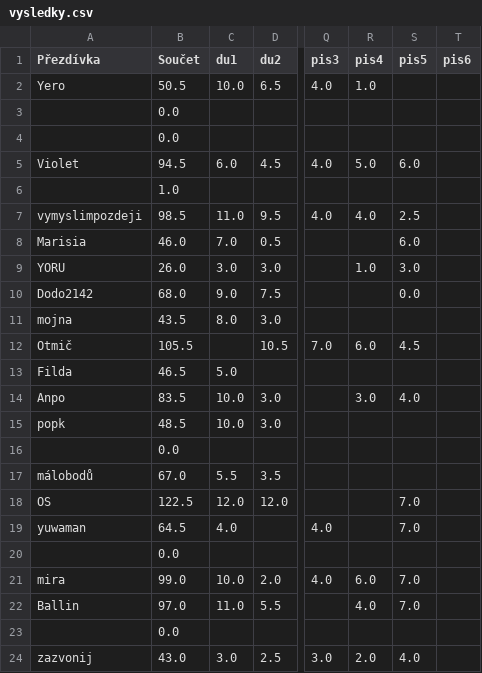
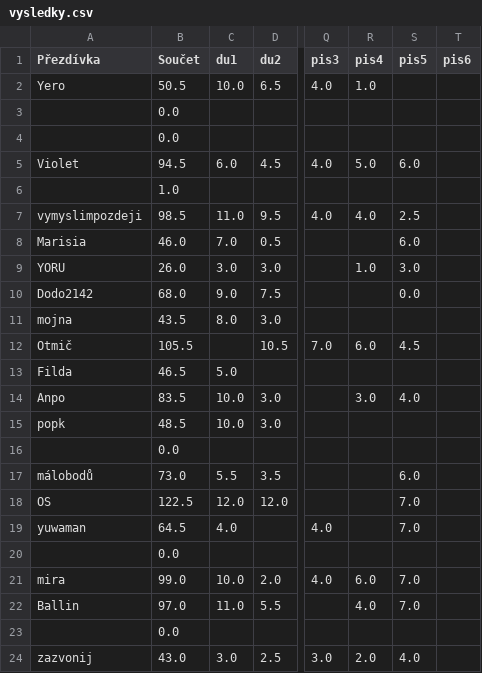
Before and after one commit to Thrayld/NDMI002, a CSV file: vysledky.csv, drawn as a sheet; only a part is shown, gaps mark what is left out; the diff names each change by its address in the sheet, - before the commit and + after, or states it on an @@ line.

```diff
--- a/vysledky.csv
+++ b/vysledky.csv
-B17 (Součet): 67.0
+B17 (Součet): 73.0
-S17 (pis5): (empty)
+S17 (pis5): 6.0
```
Also changed, not shown: 1 other file.
